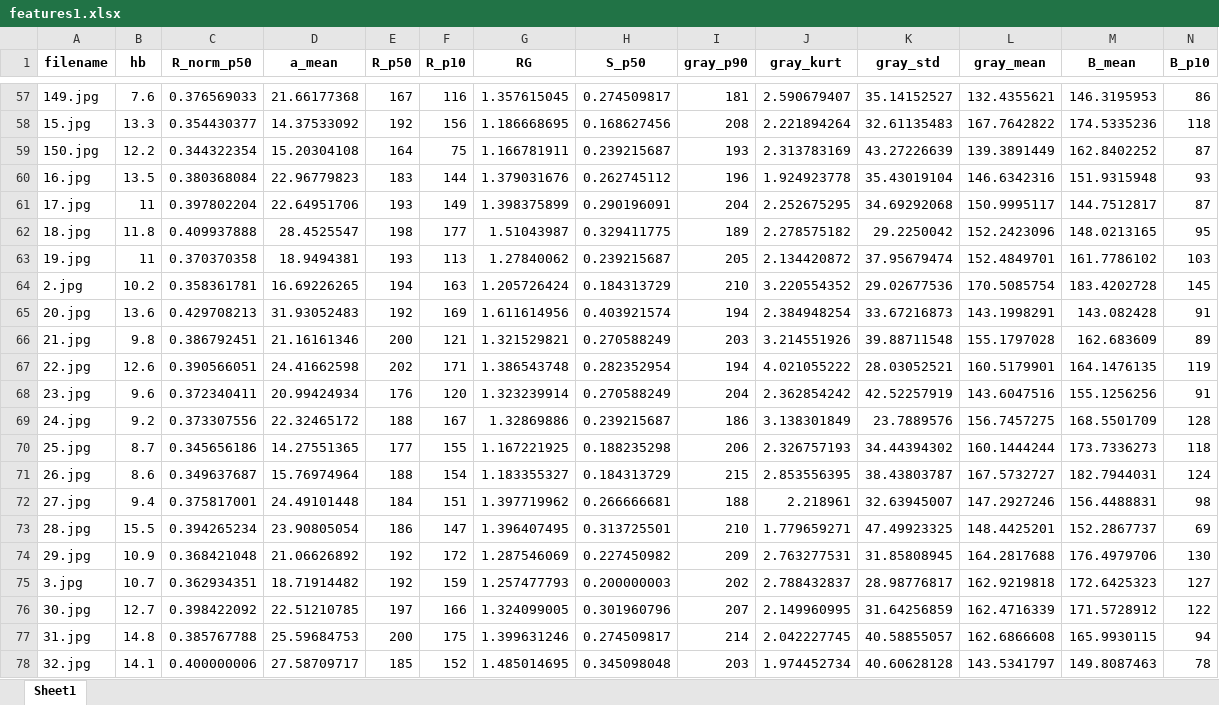
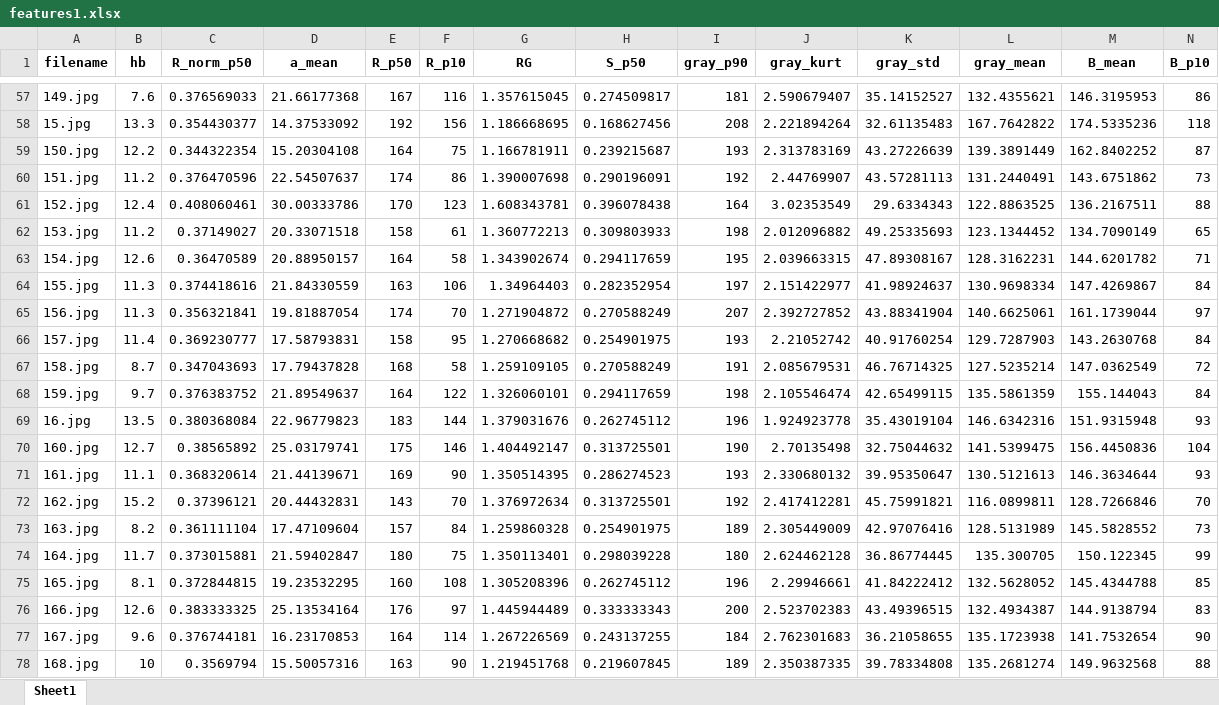
Before and after one commit to desertroyaltea/anemia-pen-cloud, an Excel workbook: outputs/features1.xlsx, sheet Sheet1, drawn as a sheet; only a part is shown, gaps mark what is left out; the shorter side is filled out with more unchanged rows; values as stored, in another font and other column widths than the file's, no borders; rows hold the shown columns only; the diff covers the shown part only; the diff names each change by its address in the sheet, - before the commit and + after, or states it on an @@ line.

```diff
--- a/outputs/features1.xlsx (sheet Sheet1)
+++ b/outputs/features1.xlsx (sheet Sheet1)
+row 60: 151.jpg | 11.2 | 0.376470596 | 22.54507637 | 174 | 86 | 1.390007698 | 0.290196091 | 192 | 2.44769907 | 43.57281113 | 131.2440491 | 143.6751862 | 73
+row 61: 152.jpg | 12.4 | 0.408060461 | 30.00333786 | 170 | 123 | 1.608343781 | 0.396078438 | 164 | 3.02353549 | 29.6334343 | 122.8863525 | 136.2167511 | 88
+row 62: 153.jpg | 11.2 | 0.37149027 | 20.33071518 | 158 | 61 | 1.360772213 | 0.309803933 | 198 | 2.012096882 | 49.25335693 | 123.1344452 | 134.7090149 | 65
+row 63: 154.jpg | 12.6 | 0.36470589 | 20.88950157 | 164 | 58 | 1.343902674 | 0.294117659 | 195 | 2.039663315 | 47.89308167 | 128.3162231 | 144.6201782 | 71
+row 64: 155.jpg | 11.3 | 0.374418616 | 21.84330559 | 163 | 106 | 1.34964403 | 0.282352954 | 197 | 2.151422977 | 41.98924637 | 130.9698334 | 147.4269867 | 84
+row 65: 156.jpg | 11.3 | 0.356321841 | 19.81887054 | 174 | 70 | 1.271904872 | 0.270588249 | 207 | 2.392727852 | 43.88341904 | 140.6625061 | 161.1739044 | 97
+row 66: 157.jpg | 11.4 | 0.369230777 | 17.58793831 | 158 | 95 | 1.270668682 | 0.254901975 | 193 | 2.21052742 | 40.91760254 | 129.7287903 | 143.2630768 | 84
+row 67: 158.jpg | 8.7 | 0.347043693 | 17.79437828 | 168 | 58 | 1.259109105 | 0.270588249 | 191 | 2.085679531 | 46.76714325 | 127.5235214 | 147.0362549 | 72
+row 68: 159.jpg | 9.7 | 0.376383752 | 21.89549637 | 164 | 122 | 1.326060101 | 0.294117659 | 198 | 2.105546474 | 42.65499115 | 135.5861359 | 155.144043 | 84
+row 70: 160.jpg | 12.7 | 0.38565892 | 25.03179741 | 175 | 146 | 1.404492147 | 0.313725501 | 190 | 2.70135498 | 32.75044632 | 141.5399475 | 156.4450836 | 104
+row 71: 161.jpg | 11.1 | 0.368320614 | 21.44139671 | 169 | 90 | 1.350514395 | 0.286274523 | 193 | 2.330680132 | 39.95350647 | 130.5121613 | 146.3634644 | 93
+row 72: 162.jpg | 15.2 | 0.37396121 | 20.44432831 | 143 | 70 | 1.376972634 | 0.313725501 | 192 | 2.417412281 | 45.75991821 | 116.0899811 | 128.7266846 | 70
+row 73: 163.jpg | 8.2 | 0.361111104 | 17.47109604 | 157 | 84 | 1.259860328 | 0.254901975 | 189 | 2.305449009 | 42.97076416 | 128.5131989 | 145.5828552 | 73
+row 74: 164.jpg | 11.7 | 0.373015881 | 21.59402847 | 180 | 75 | 1.350113401 | 0.298039228 | 180 | 2.624462128 | 36.86774445 | 135.300705 | 150.122345 | 99
+row 75: 165.jpg | 8.1 | 0.372844815 | 19.23532295 | 160 | 108 | 1.305208396 | 0.262745112 | 196 | 2.29946661 | 41.84222412 | 132.5628052 | 145.4344788 | 85
+row 76: 166.jpg | 12.6 | 0.383333325 | 25.13534164 | 176 | 97 | 1.445944489 | 0.333333343 | 200 | 2.523702383 | 43.49396515 | 132.4934387 | 144.9138794 | 83
+row 77: 167.jpg | 9.6 | 0.376744181 | 16.23170853 | 164 | 114 | 1.267226569 | 0.243137255 | 184 | 2.762301683 | 36.21058655 | 135.1723938 | 141.7532654 | 90
+row 78: 168.jpg | 10 | 0.3569794 | 15.50057316 | 163 | 90 | 1.219451768 | 0.219607845 | 189 | 2.350387335 | 39.78334808 | 135.2681274 | 149.9632568 | 88
```
Also changed, not shown: 50 added rows elsewhere in this sheet, labels.xlsx, 14 other files.
